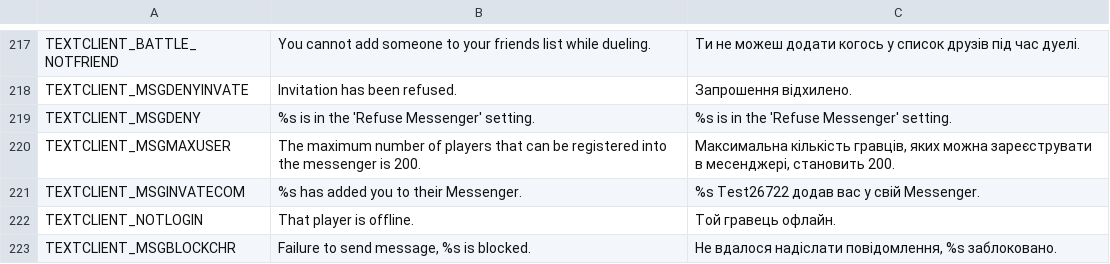
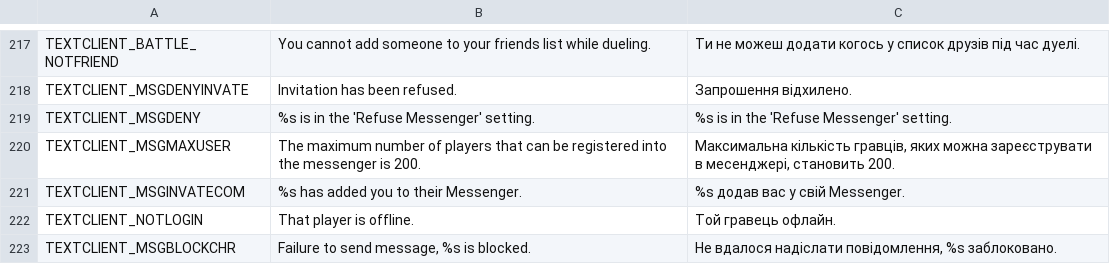
Before and after one commit to PopuriAO29/Flyff-Universe-UKRLang, a CSV file: Ukrainian/TextClient.csv, drawn as a sheet; only a part is shown, gaps mark what is left out.

Commit message:
[Ukrainian] TextClient changes
Remove Test name in order to prevent issue for TEXTCLIENT_MSGINVATECOM.

```diff
--- a/Ukrainian/TextClient.csv
+++ b/Ukrainian/TextClient.csv
@@ -220,3 +220,3 @@ TEXTCLIENT_MSGDENY,%s is in the 'Refuse Messenger' setting.,%s is in the 'Refuse
 TEXTCLIENT_MSGMAXUSER,The maximum number of players that can be registered into the messenger is 200.,"Максимальна кількість гравців, яких можна зареєструвати в месенджері, становить 200."
-TEXTCLIENT_MSGINVATECOM,%s has added you to their Messenger.,%s Test26722 додав вас у свій Messenger.
+TEXTCLIENT_MSGINVATECOM,%s has added you to their Messenger.,%s додав вас у свій Messenger.
 TEXTCLIENT_NOTLOGIN,That player is offline.,Той гравець офлайн.
```
